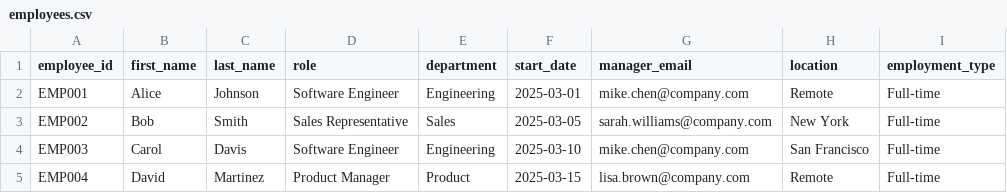
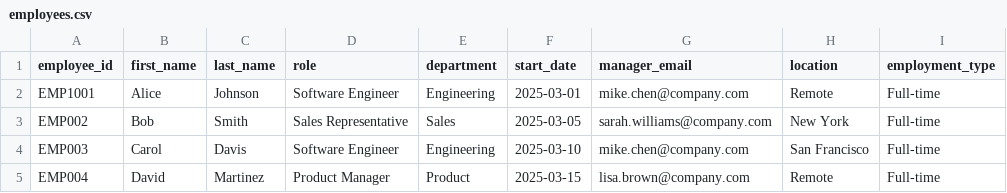
Before and after one commit to abeeranajam31/HR-Onboarding-Automation-Agent-using-Langraph, a CSV file: data/raw/employees.csv, drawn as a sheet.

```diff
--- a/data/raw/employees.csv
+++ b/data/raw/employees.csv
@@ -1,3 +1,3 @@
 employee_id,first_name,last_name,role,department,start_date,manager_email,location,employment_type
-EMP001,Alice,Johnson,Software Engineer,Engineering,2025-03-01,mike.chen@company.com,Remote,Full-time
+EMP1001,Alice,Johnson,Software Engineer,Engineering,2025-03-01,mike.chen@company.com,Remote,Full-time
 EMP002,Bob,Smith,Sales Representative,Sales,2025-03-05,sarah.williams@company.com,New York,Full-time
```
Also changed, not shown: 8 other files.
